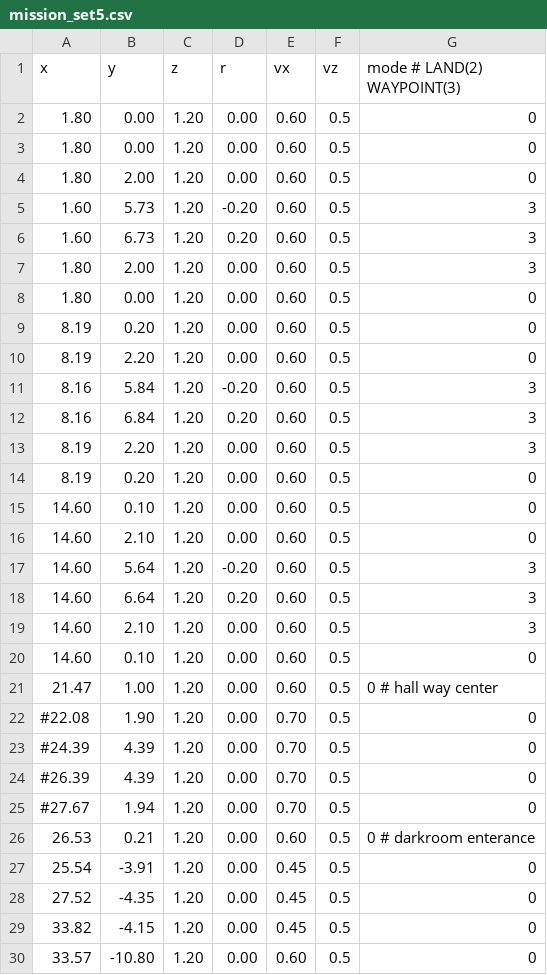
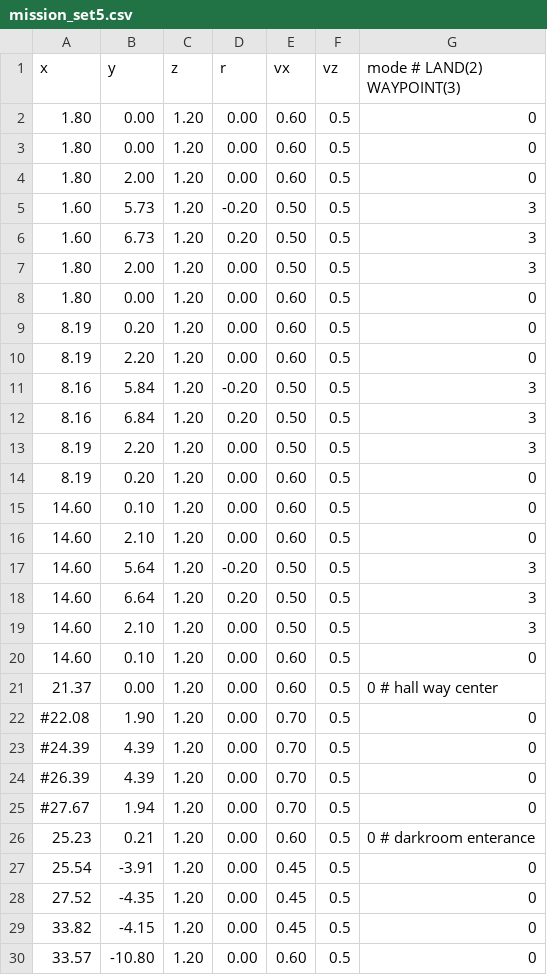
Before and after one commit to swl017/aigc2020_scout, a CSV file: mission_planner/mission_csv/mission_set5.csv, drawn as a sheet; only a part is shown; the diff covers the shown part only.

```diff
--- a/mission_planner/mission_csv/mission_set5.csv
+++ b/mission_planner/mission_csv/mission_set5.csv
@@ -4,5 +4,5 @@
  1.80,  2.00, 1.20,  0.00, 0.60, 0.5, 0
- 1.60,  5.73, 1.20, -0.20, 0.60, 0.5, 3
- 1.60,  6.73, 1.20,  0.20, 0.60, 0.5, 3
- 1.80,  2.00, 1.20,  0.00, 0.60, 0.5, 3
+ 1.60,  5.73, 1.20, -0.20, 0.50, 0.5, 3
+ 1.60,  6.73, 1.20,  0.20, 0.50, 0.5, 3
+ 1.80,  2.00, 1.20,  0.00, 0.50, 0.5, 3
  1.80,  0.00, 1.20,  0.00, 0.60, 0.5, 0
@@ -10,5 +10,5 @@
  8.19,  2.20, 1.20,  0.00, 0.60, 0.5, 0
- 8.16,  5.84, 1.20, -0.20, 0.60, 0.5, 3
- 8.16,  6.84, 1.20,  0.20, 0.60, 0.5, 3
- 8.19,  2.20, 1.20,  0.00, 0.60, 0.5, 3
+ 8.16,  5.84, 1.20, -0.20, 0.50, 0.5, 3
+ 8.16,  6.84, 1.20,  0.20, 0.50, 0.5, 3
+ 8.19,  2.20, 1.20,  0.00, 0.50, 0.5, 3
  8.19,  0.20, 1.20,  0.00, 0.60, 0.5, 0
@@ -16,7 +16,7 @@
 14.60,  2.10, 1.20,  0.00, 0.60, 0.5, 0
-14.60,  5.64, 1.20, -0.20, 0.60, 0.5, 3
-14.60,  6.64, 1.20,  0.20, 0.60, 0.5, 3
-14.60,  2.10, 1.20,  0.00, 0.60, 0.5, 3
+14.60,  5.64, 1.20, -0.20, 0.50, 0.5, 3
+14.60,  6.64, 1.20,  0.20, 0.50, 0.5, 3
+14.60,  2.10, 1.20,  0.00, 0.50, 0.5, 3
 14.60,  0.10, 1.20,  0.00, 0.60, 0.5, 0
-21.47,  1.00, 1.20,  0.00, 0.60, 0.5, 0 # hall way center
+21.37,  0.00, 1.20,  0.00, 0.60, 0.5, 0 # hall way center
 #22.08,  1.90, 1.20,  0.00, 0.70, 0.5, 0
@@ -25,3 +25,3 @@
 #27.67,  1.94, 1.20,  0.00, 0.70, 0.5, 0
-26.53,  0.21, 1.20,  0.00, 0.60, 0.5, 0 # darkroom enterance
+25.23,  0.21, 1.20,  0.00, 0.60, 0.5, 0 # darkroom enterance
 25.54, -3.91, 1.20,  0.00, 0.45, 0.5, 0
```
Also changed, not shown: 7 edited cells elsewhere in this file, mission_planner/mission_csv/mission_set4.csv, 1 other file.
